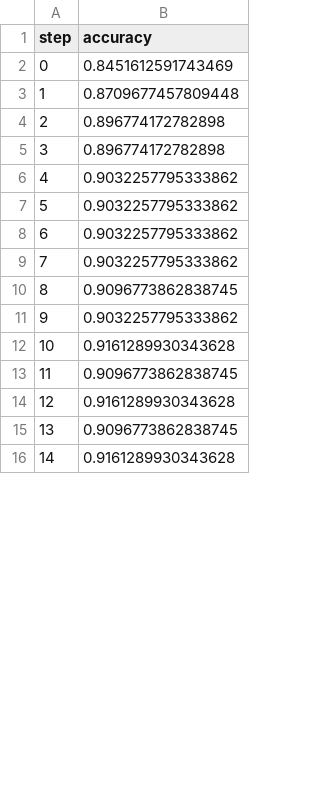
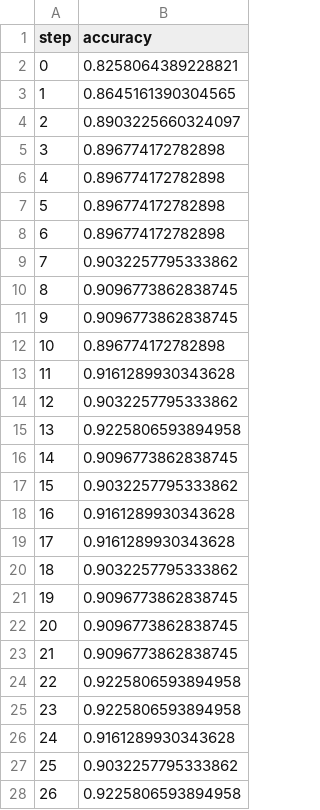
Before and after one commit to zeerafle/sitting-posture, a TSV file: dvclive/nn/plots/metrics/eval/accuracy.tsv, drawn as a sheet; only a part is shown; the shorter side is filled out with more unchanged rows; addresses are those after the commit; the diff covers the shown part only; the diff names each change by its address in the sheet, - before the commit and + after, or states it on an @@ line.

```diff
--- a/dvclive/nn/plots/metrics/eval/accuracy.tsv
+++ b/dvclive/nn/plots/metrics/eval/accuracy.tsv
-B2 (accuracy): 0.8451612591743469
+B2 (accuracy): 0.8258064389228821
-B3 (accuracy): 0.8709677457809448
+B3 (accuracy): 0.8645161390304565
+row 4: 2 | 0.8903225660324097
+row 5: 3 | 0.896774172782898
+row 6: 4 | 0.896774172782898
@@ column A (step) renumbered between rows 7 and 66 @@
+row 10: 8 | 0.9096773862838745
+row 11: 9 | 0.9096773862838745
+row 12: 10 | 0.896774172782898
@@ row 17 moved to row 13: 11 @@
@@ row 32 moved to row 15: 13 @@
+row 19: 17 | 0.9161289930343628
@@ row 8 moved to row 20: 18 @@
+row 21: 19 | 0.9096773862838745
+row 22: 20 | 0.9096773862838745
+row 23: 21 | 0.9096773862838745
@@ row 63 moved to row 24: 22 @@
@@ row 69 moved to row 25: 23 @@
+row 26: 24 | 0.9161289930343628
@@ row 9 moved to row 27: 25 @@
@@ row 73 moved to row 28: 26 @@
```
Also changed, not shown: 11 added rows, 40 removed rows and 17 edited cells elsewhere in this file, dvclive/nn/plots/metrics/eval/loss.tsv, dvclive/nn/plots/metrics/train/accuracy.tsv, 28 other files.
